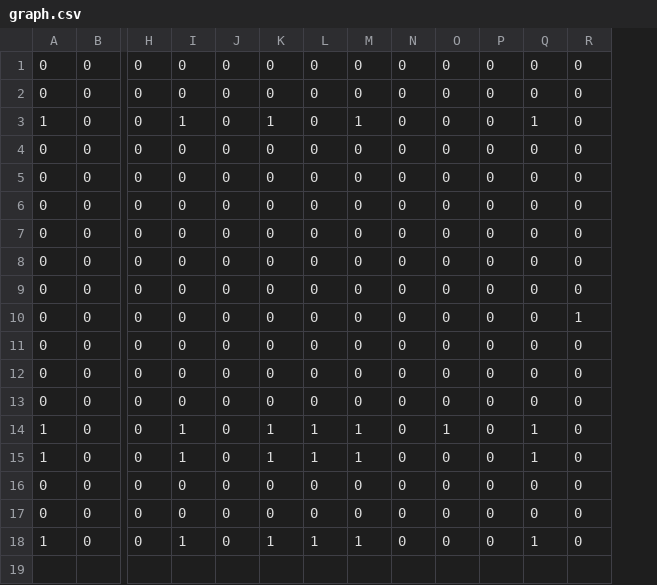
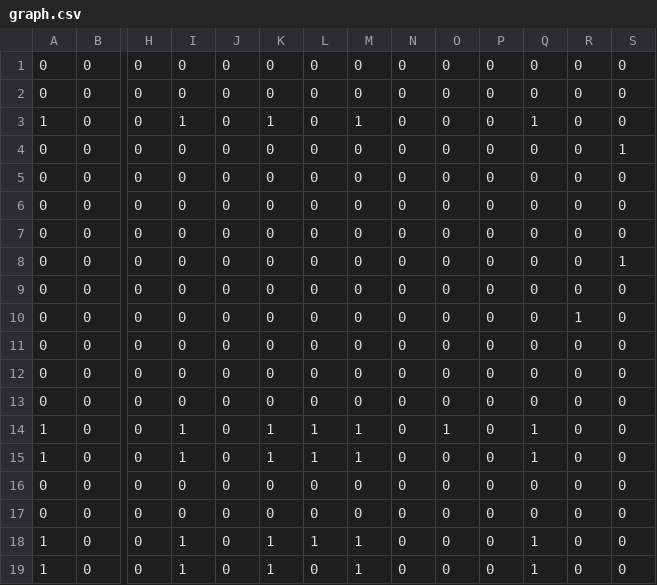
Before and after one commit to jjbl99/kidney-game, a CSV file: player1/graph.csv, drawn as a sheet; only a part is shown, gaps mark what is left out; rows hold the shown columns only; the diff names each change by its address in the sheet, - before the commit and + after, or states it on an @@ line.

```diff
--- a/player1/graph.csv
+++ b/player1/graph.csv
+column S, rows 1-18: 0 | 0 | 0 | 1 | 0 | 0 | 0 | 1 | 0 | 0 | 0 | 0 | 0 | 0 | 0 | 0 | 0 | 0
+row 19: 1 | 0 | 0 | 1 | 0 | 1 | 0 | 1 | 0 | 0 | 0 | 1 | 0 | 0
```
Also changed, not shown: player1/data.csv, 2 other files.
